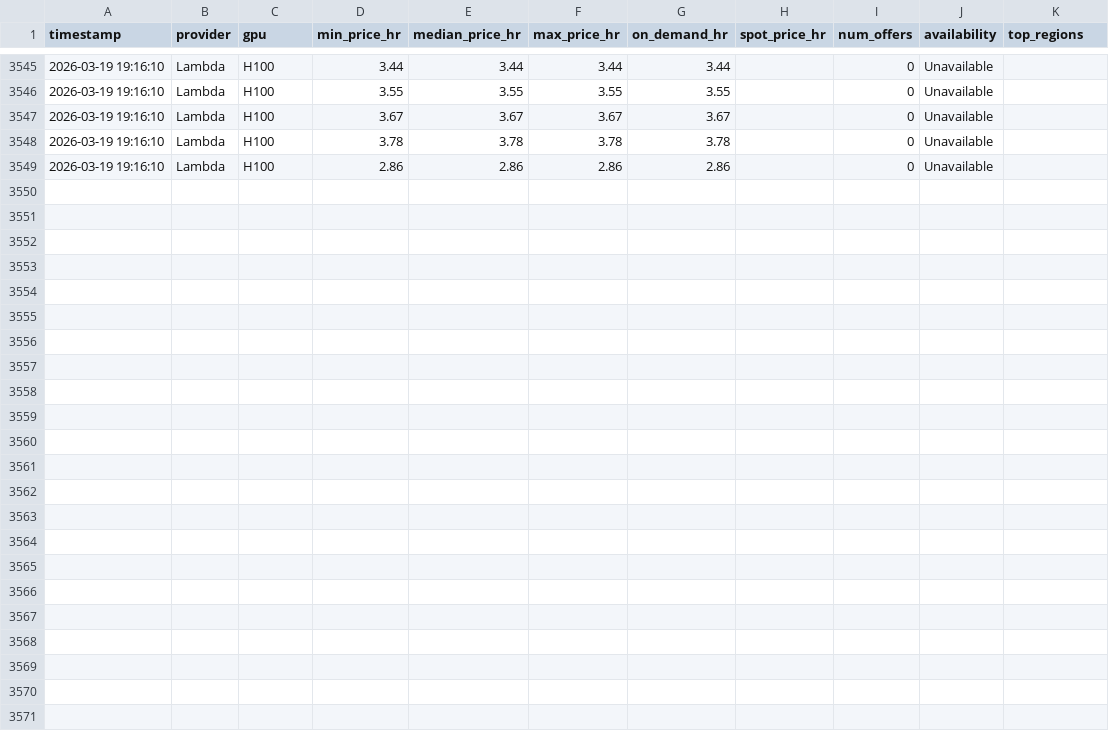
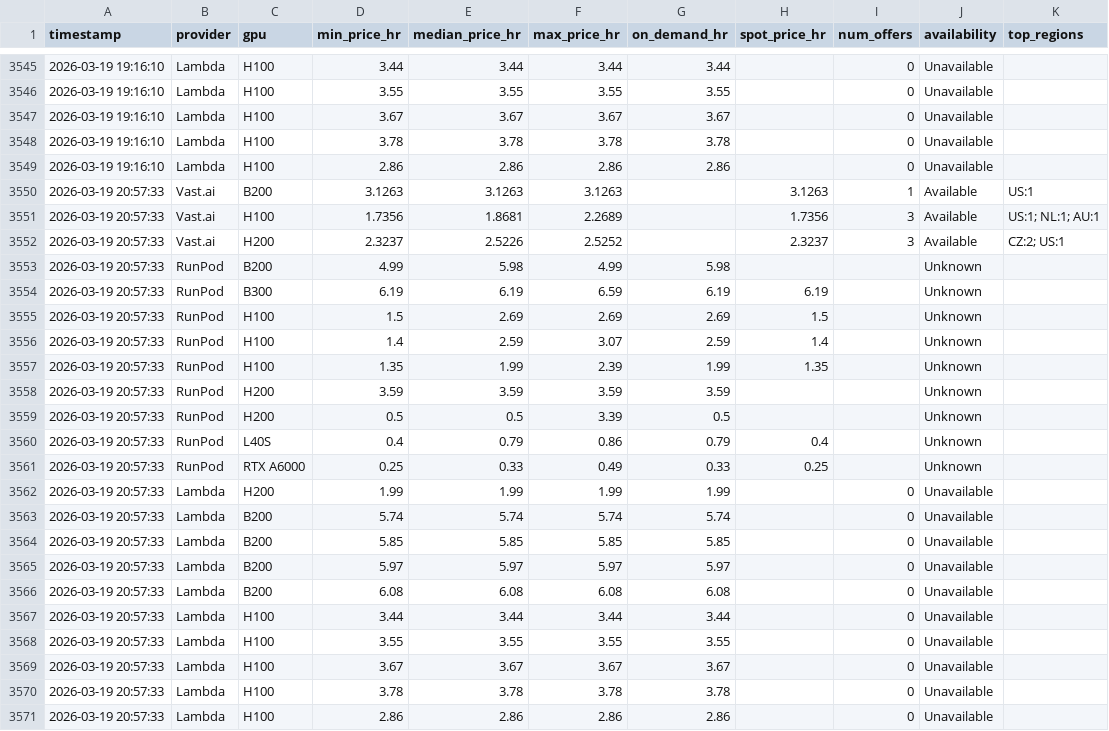
Before and after one commit to nixj9/gpu-market-intel, a CSV file: data/gpu_pricing.csv, drawn as a sheet; only a part is shown, gaps mark what is left out.

Commit message:
📊 data: 2026-03-19 20:57 UTC

```diff
--- a/data/gpu_pricing.csv
+++ b/data/gpu_pricing.csv
@@ -3549 +3549,23 @@ timestamp,provider,gpu,min_price_hr,median_price_hr,max_price_hr,on_demand_hr,sp
 2026-03-19 19:16:10,Lambda,H100,2.86,2.86,2.86,2.86,,0,Unavailable,
+2026-03-19 20:57:33,Vast.ai,B200,3.1263,3.1263,3.1263,,3.1263,1,Available,US:1
+2026-03-19 20:57:33,Vast.ai,H100,1.7356,1.8681,2.2689,,1.7356,3,Available,US:1; NL:1; AU:1
+2026-03-19 20:57:33,Vast.ai,H200,2.3237,2.5226,2.5252,,2.3237,3,Available,CZ:2; US:1
+2026-03-19 20:57:33,RunPod,B200,4.99,5.98,4.99,5.98,,,Unknown,
+2026-03-19 20:57:33,RunPod,B300,6.19,6.19,6.59,6.19,6.19,,Unknown,
+2026-03-19 20:57:33,RunPod,H100,1.5,2.69,2.69,2.69,1.5,,Unknown,
+2026-03-19 20:57:33,RunPod,H100,1.4,2.59,3.07,2.59,1.4,,Unknown,
+2026-03-19 20:57:33,RunPod,H100,1.35,1.99,2.39,1.99,1.35,,Unknown,
+2026-03-19 20:57:33,RunPod,H200,3.59,3.59,3.59,3.59,,,Unknown,
+2026-03-19 20:57:33,RunPod,H200,0.5,0.5,3.39,0.5,,,Unknown,
+2026-03-19 20:57:33,RunPod,L40S,0.4,0.79,0.86,0.79,0.4,,Unknown,
+2026-03-19 20:57:33,RunPod,RTX A6000,0.25,0.33,0.49,0.33,0.25,,Unknown,
+2026-03-19 20:57:33,Lambda,H200,1.99,1.99,1.99,1.99,,0,Unavailable,
+2026-03-19 20:57:33,Lambda,B200,5.74,5.74,5.74,5.74,,0,Unavailable,
+2026-03-19 20:57:33,Lambda,B200,5.85,5.85,5.85,5.85,,0,Unavailable,
+2026-03-19 20:57:33,Lambda,B200,5.97,5.97,5.97,5.97,,0,Unavailable,
+2026-03-19 20:57:33,Lambda,B200,6.08,6.08,6.08,6.08,,0,Unavailable,
+2026-03-19 20:57:33,Lambda,H100,3.44,3.44,3.44,3.44,,0,Unavailable,
+2026-03-19 20:57:33,Lambda,H100,3.55,3.55,3.55,3.55,,0,Unavailable,
+2026-03-19 20:57:33,Lambda,H100,3.67,3.67,3.67,3.67,,0,Unavailable,
+2026-03-19 20:57:33,Lambda,H100,3.78,3.78,3.78,3.78,,0,Unavailable,
+2026-03-19 20:57:33,Lambda,H100,2.86,2.86,2.86,2.86,,0,Unavailable,
```
